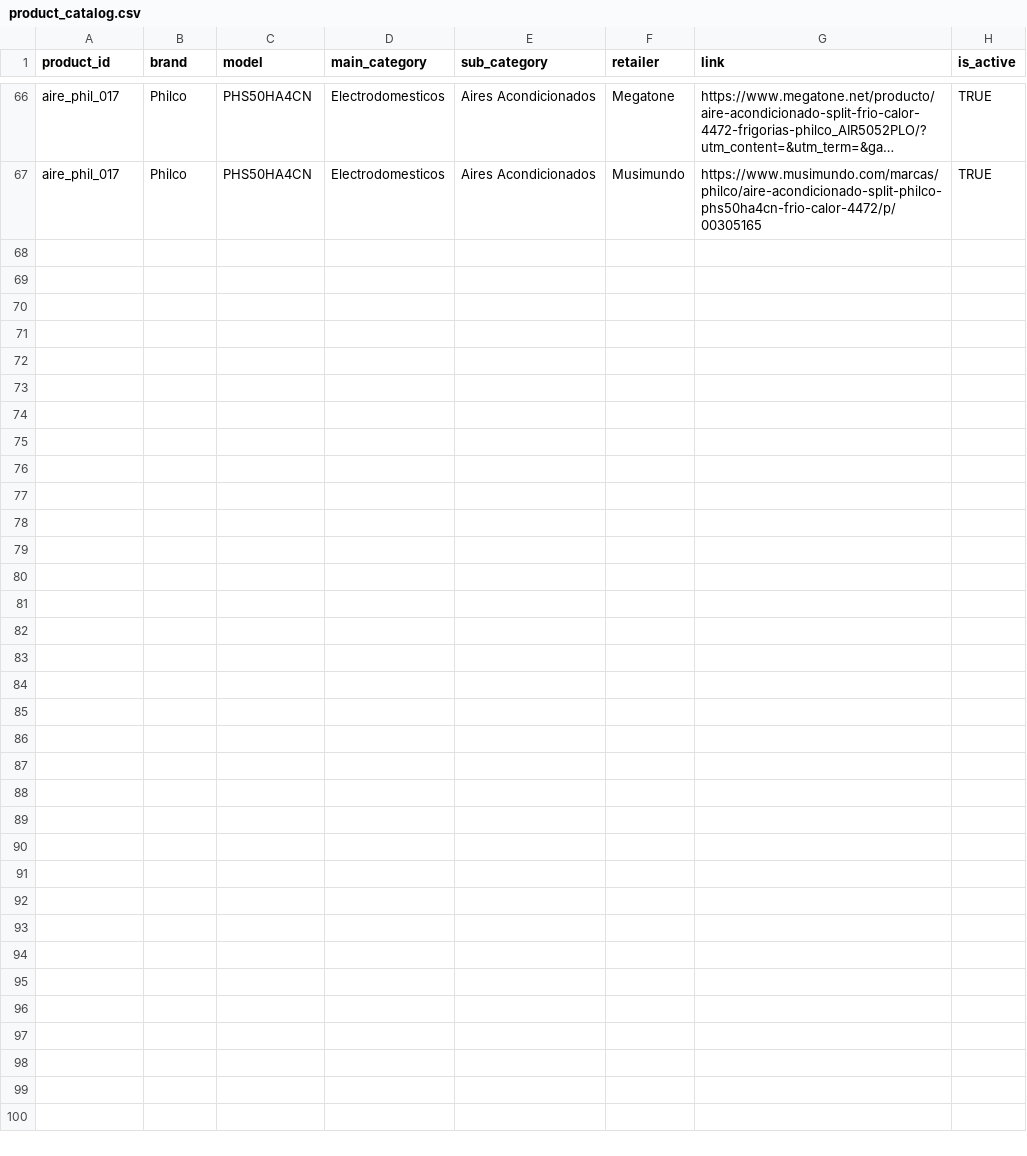
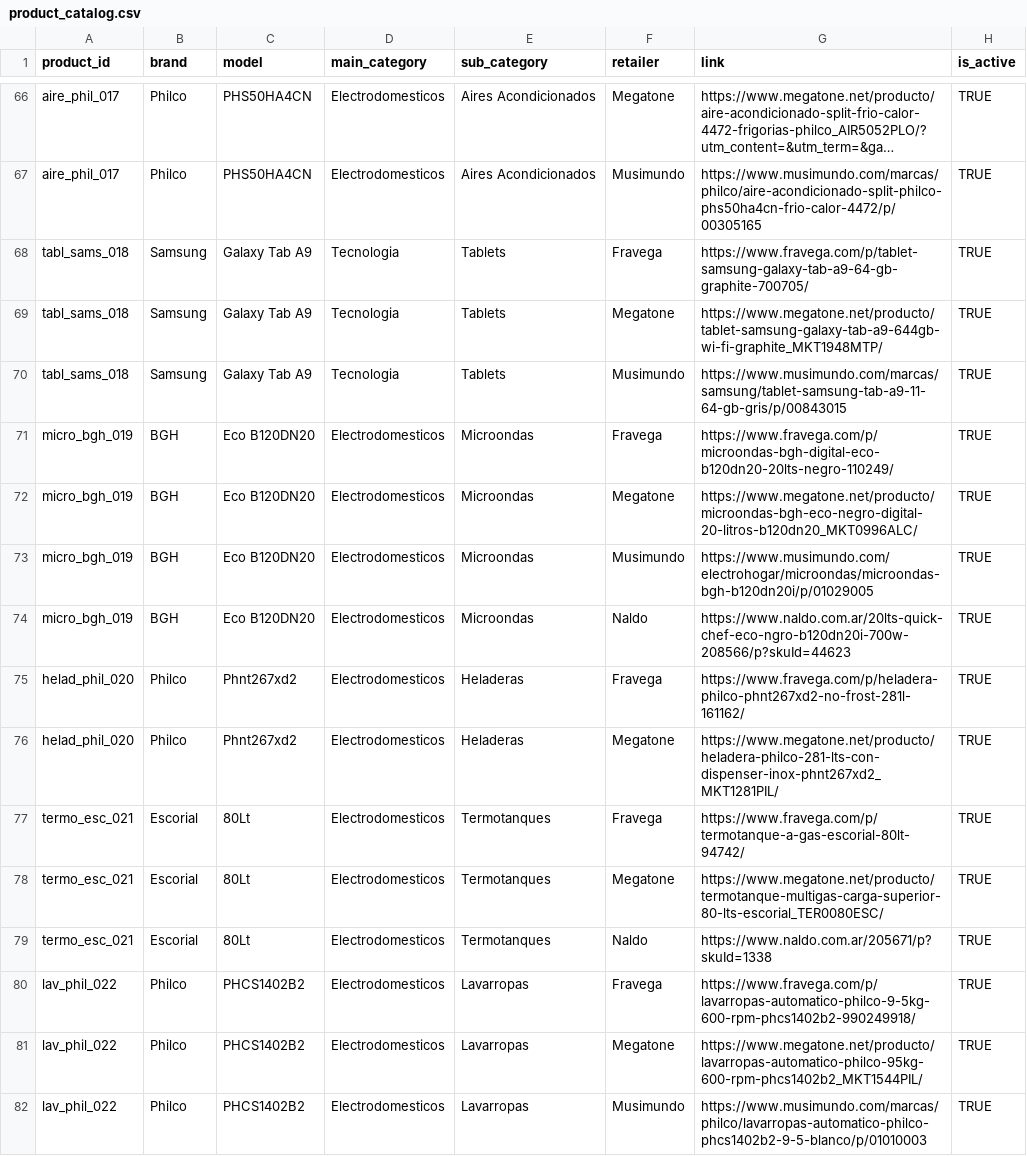
Before and after one commit to matiasfeliu92/ELT_Scrapping_OnCity, a CSV file: products_scraping/seeds/product_catalog.csv, drawn as a sheet; only a part is shown, gaps mark what is left out; long unchanged cells end in …; the diff names each change by its address in the sheet, - before the commit and + after, or states it on an @@ line.

Commit message:
update product_catalog using DBT seed

```diff
--- a/products_scraping/seeds/product_catalog.csv
+++ b/products_scraping/seeds/product_catalog.csv
+row 68: tabl_sams_018 | Samsung | Galaxy Tab A9 | Tecnologia | Tablets | Fravega | https://www.fravega.com/p/tablet-samsung-galaxy-tab-a9-64-gb-graphite-700705/ | TRUE
+row 69: tabl_sams_018 | Samsung | Galaxy Tab A9 | Tecnologia | Tablets | Megatone | https://www.megatone.net/producto/tablet-samsung-galaxy-tab-a9-644gb-wi-fi-graphite_MKT1948MTP/ | TRUE
+row 70: tabl_sams_018 | Samsung | Galaxy Tab A9 | Tecnologia | Tablets | Musimundo | https://www.musimundo.com/marcas/samsung/tablet-samsung-tab-a9-11-64-gb-gris/p/00843015 | TRUE
+row 71: micro_bgh_019 | BGH | Eco B120DN20 | Electrodomesticos | Microondas | Fravega | https://www.fravega.com/p/microondas-bgh-digital-eco-b120dn20-20lts-negro-110249/ | TRUE
+row 72: micro_bgh_019 | BGH | Eco B120DN20 | Electrodomesticos | Microondas | Megatone | https://www.megatone.net/producto/microondas-bgh-eco-negro-digital-20-litros-b120dn20_MKT0996ALC/ | TRUE
+row 73: micro_bgh_019 | BGH | Eco B120DN20 | Electrodomesticos | Microondas | Musimundo | https://www.musimundo.com/electrohogar/microondas/microondas-bgh-b120dn20i/p/01029005 | TRUE
+row 74: micro_bgh_019 | BGH | Eco B120DN20 | Electrodomesticos | Microondas | Naldo | https://www.naldo.com.ar/20lts-quick-chef-eco-ngro-b120dn20i-700w-208566/p?skuId=44623 | TRUE
+row 75: helad_phil_020 | Philco | Phnt267xd2 | Electrodomesticos | Heladeras | Fravega | https://www.fravega.com/p/heladera-philco-phnt267xd2-no-frost-281l-161162/ | TRUE
+row 76: helad_phil_020 | Philco | Phnt267xd2 | Electrodomesticos | Heladeras | Megatone | https://www.megatone.net/producto/heladera-philco-281-lts-con-dispenser-inox-phnt267xd2_MKT1281PIL/ | TRUE
+row 77: termo_esc_021 | Escorial | 80Lt | Electrodomesticos | Termotanques | Fravega | https://www.fravega.com/p/termotanque-a-gas-escorial-80lt-94742/ | TRUE
+row 78: termo_esc_021 | Escorial | 80Lt | Electrodomesticos | Termotanques | Megatone | https://www.megatone.net/producto/termotanque-multigas-carga-superior-80-lts-escorial_TER0080ESC/ | TRUE
+row 79: termo_esc_021 | Escorial | 80Lt | Electrodomesticos | Termotanques | Naldo | https://www.naldo.com.ar/205671/p?skuId=1338 | TRUE
+row 80: lav_phil_022 | Philco | PHCS1402B2 | Electrodomesticos | Lavarropas | Fravega | https://www.fravega.com/p/lavarropas-automatico-philco-9-5kg-600-rpm-phcs1402b2-990249918/ | TRUE
+row 81: lav_phil_022 | Philco | PHCS1402B2 | Electrodomesticos | Lavarropas | Megatone | https://www.megatone.net/producto/lavarropas-automatico-philco-95kg-600-rpm-phcs1402b2_MKT1544PIL/ | TRUE
+row 82: lav_phil_022 | Philco | PHCS1402B2 | Electrodomesticos | Lavarropas | Musimundo | https://www.musimundo.com/marcas/philco/lavarropas-automatico-philco-phcs1402b2-9-5-blanco/p/01010003 | TRUE
```
